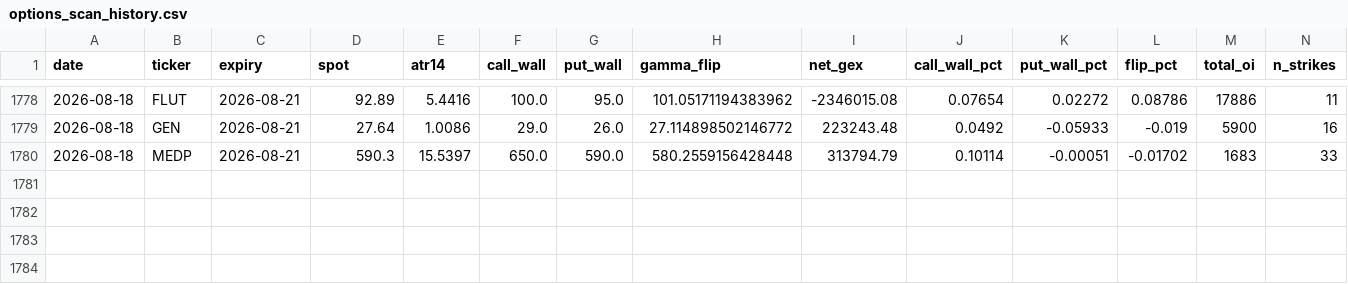
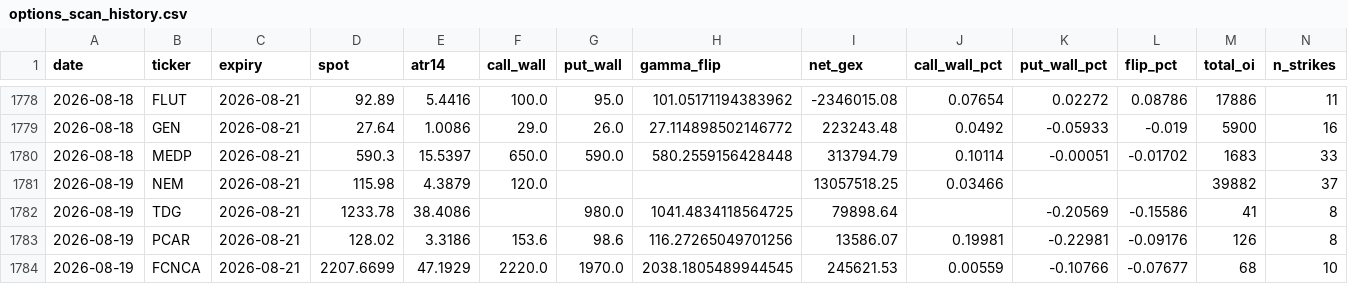
Before and after one commit to thanzo12wizu-stack/v38-watchlist, a CSV file: options_scan_history.csv, drawn as a sheet; only a part is shown, gaps mark what is left out; rows hold the shown columns only; the diff names each change by its address in the sheet, - before the commit and + after, or states it on an @@ line.

```diff
--- a/options_scan_history.csv
+++ b/options_scan_history.csv
+row 1781: 2026-08-19 | NEM | 2026-08-21 | 115.98 | 4.3879 | 120.0 |  |  | 13057518.25 | 0.03466 |  |  | 39882 | 37
+row 1782: 2026-08-19 | TDG | 2026-08-21 | 1233.78 | 38.4086 |  | 980.0 | 1041.4834118564725 | 79898.64 |  | -0.20569 | -0.15586 | 41 | 8
+row 1783: 2026-08-19 | PCAR | 2026-08-21 | 128.02 | 3.3186 | 153.6 | 98.6 | 116.27265049701256 | 13586.07 | 0.19981 | -0.22981 | -0.09176 | 126 | 8
+row 1784: 2026-08-19 | FCNCA | 2026-08-21 | 2207.6699 | 47.1929 | 2220.0 | 1970.0 | 2038.1805489944545 | 245621.53 | 0.00559 | -0.10766 | -0.07677 | 68 | 10
```
Also changed, not shown: options_history.csv, 2 other files.
